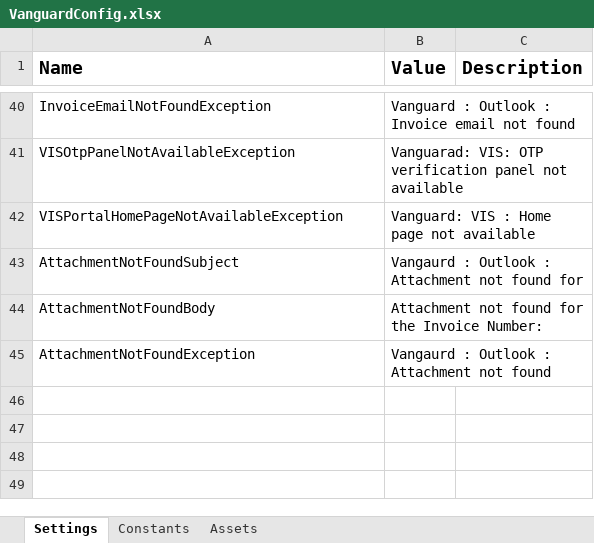
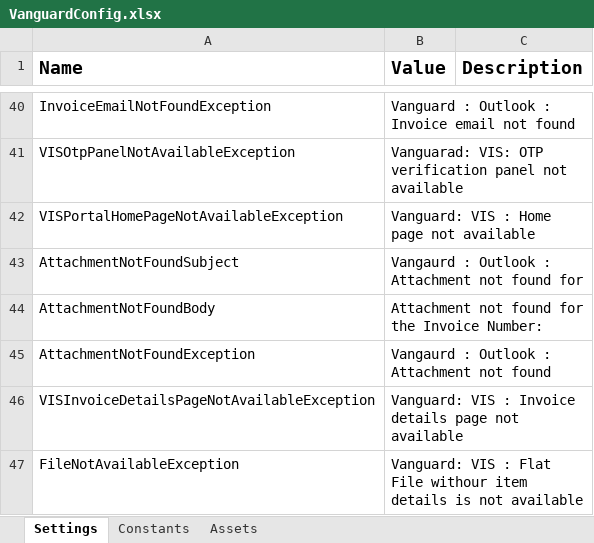
Before and after one commit to FBAP/FBSG_RPA_TEL_AR_VG, an Excel workbook: Data/VanguardConfig.xlsx, sheet Settings, drawn as a sheet; only a part is shown, gaps mark what is left out; values as stored, in another font and other column widths than the file's, no borders; the diff names each change by its address in the sheet, - before the commit and + after, or states it on an @@ line.

```diff
--- a/Data/VanguardConfig.xlsx (sheet Settings)
+++ b/Data/VanguardConfig.xlsx (sheet Settings)
+row 46: VISInvoiceDetailsPageNotAvailableException | Vanguard: VIS : Invoice details page not available
+row 47: FileNotAvailableException | Vanguard: VIS : Flat File withour item details is not available
```
Also changed, not shown: sheet Assets, 6 other files.
